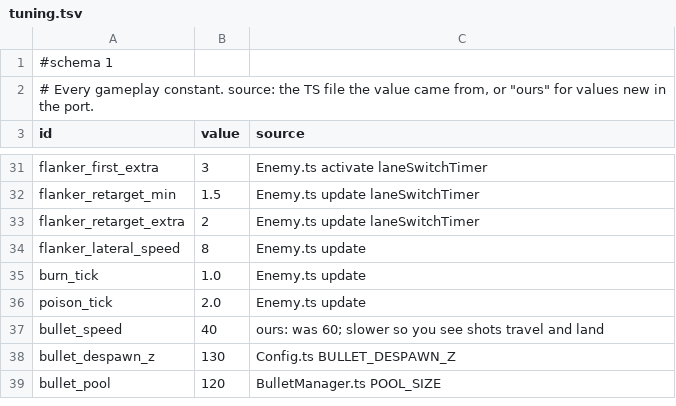
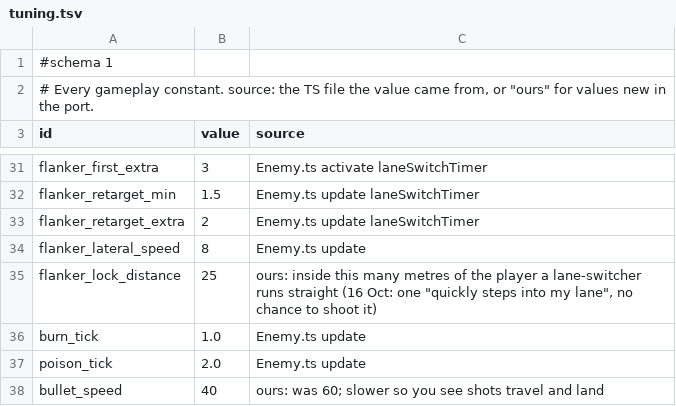
Before and after one commit to Corical/GunRunner, a TSV file: godot/data/tuning.tsv, drawn as a sheet; only a part is shown, gaps mark what is left out; the shorter side is filled out with more unchanged rows.

```diff
--- a/godot/data/tuning.tsv
+++ b/godot/data/tuning.tsv
@@ -34,2 +34,3 @@ flanker_retarget_extra	2	Enemy.ts update laneSwitchTimer
 flanker_lateral_speed	8	Enemy.ts update
+flanker_lock_distance	25	ours: inside this many metres of the player a lane-switcher runs straight (16 Oct: one "quickly steps into my lane", no chance to shoot it)
 burn_tick	1.0	Enemy.ts update
```
Also changed, not shown: 3 other files.
